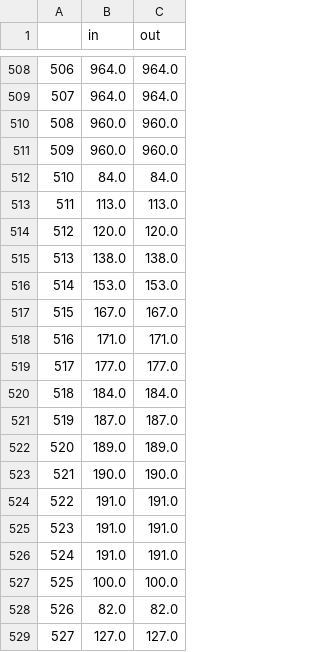
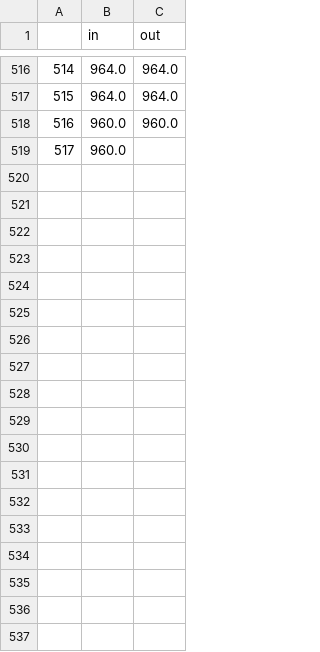
Before and after one commit to Abram1111/digital_Filters, a CSV file: static/assets/data/inputOutput.csv, drawn as a sheet; only a part is shown, gaps mark what is left out; removed rows and columns are numbered as before the commit, all else as after; the diff covers the shown part only; the diff names each change by its address in the sheet, - before the commit and + after, or states it on an @@ line.

```diff
--- a/static/assets/data/inputOutput.csv
+++ b/static/assets/data/inputOutput.csv
@@ column A renumbered between rows 21 and 519 @@
-C519 (out): 960.0
+C519 (out): (empty)
-row 512: 510 | 84.0 | 84.0
-row 513: 511 | 113.0 | 113.0
-row 514: 512 | 120.0 | 120.0
-row 515: 513 | 138.0 | 138.0
-row 516: 514 | 153.0 | 153.0
@@ row 517 moved to row 11: 9 @@
-row 518: 516 | 171.0 | 171.0
-row 519: 517 | 177.0 | 177.0
-row 520: 518 | 184.0 | 184.0
-row 521: 519 | 187.0 | 187.0
@@ row 522 moved to row 6: 4 @@
-row 523: 521 | 190.0 | 190.0
-row 524: 522 | 191.0 | 191.0
-row 525: 523 | 191.0 | 191.0
-row 526: 524 | 191.0 | 191.0
-row 527: 525 | 100.0 | 100.0
-row 528: 526 | 82.0 | 82.0
-row 529: 527 | 127.0 | 127.0
```
Also changed, not shown: 17 added rows and 30 removed rows elsewhere in this file, 1 other file.
